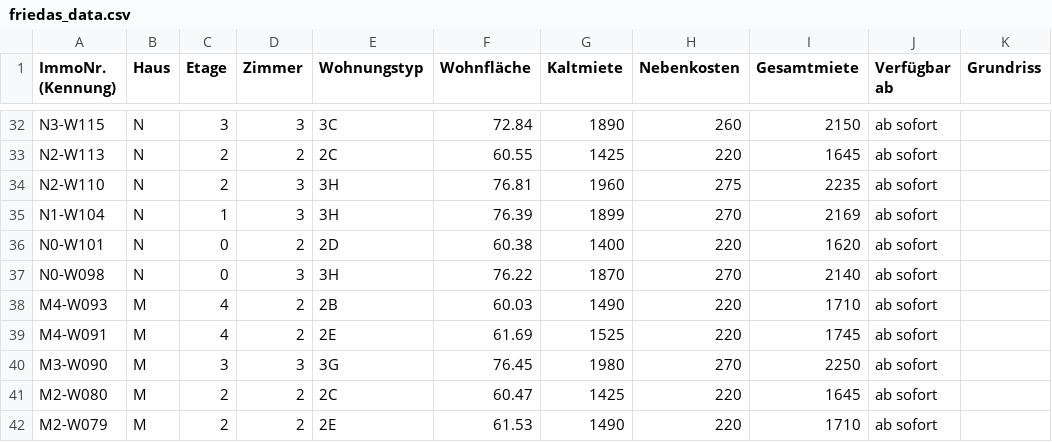
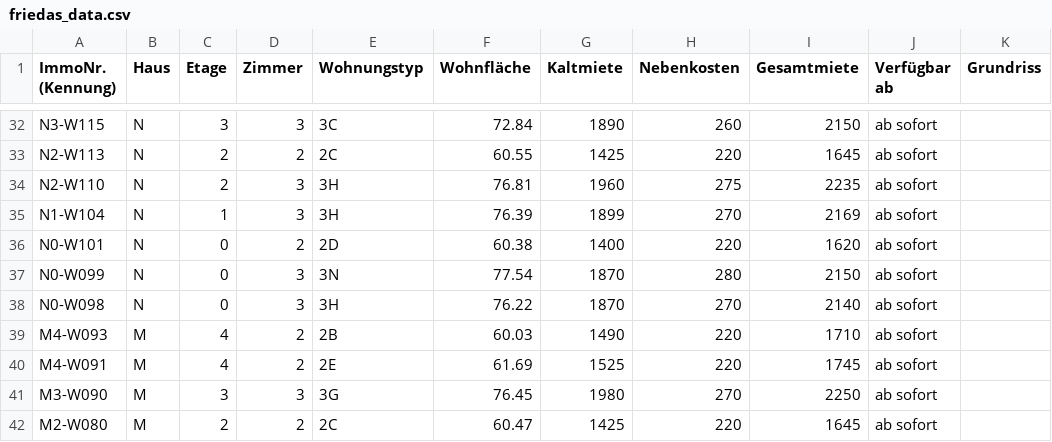
Before and after one commit to kkrainov/friedas-tracker, a CSV file: friedas_data.csv, drawn as a sheet; only a part is shown, gaps mark what is left out; the shorter side is filled out with more unchanged rows.

Commit message:
Update: 2026-08-18

```diff
--- a/friedas_data.csv
+++ b/friedas_data.csv
@@ -36,2 +36,3 @@ N1-W104,N,1,3,3H,76.39,1899,270,2169,ab sofort,
 N0-W101,N,0,2,2D,60.38,1400,220,1620,ab sofort,
+N0-W099,N,0,3,3N,77.54,1870,280,2150,ab sofort,
 N0-W098,N,0,3,3H,76.22,1870,270,2140,ab sofort,
```
